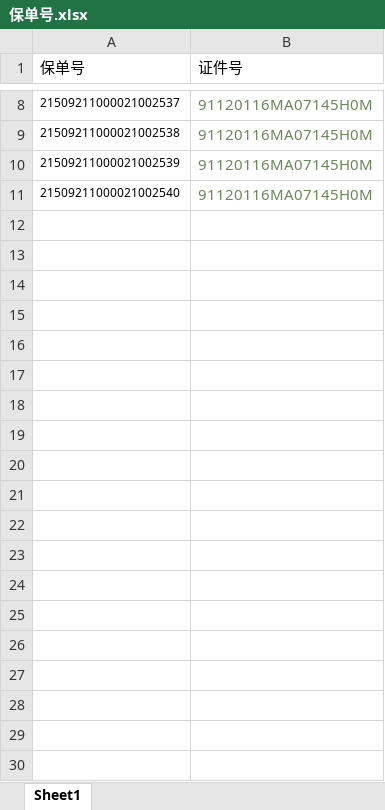
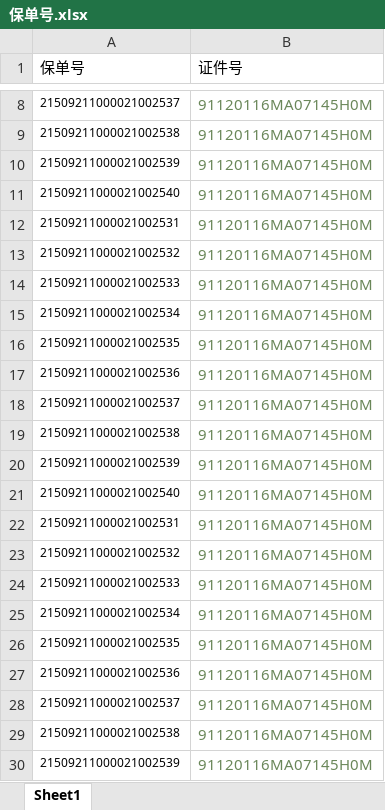
Before and after one commit to Kingfan1993/my_space, an Excel workbook: demo/保单号.xlsx, sheet Sheet1, drawn as a sheet; only a part is shown, gaps mark what is left out; values as stored, in another font and other column widths than the file's, no borders; the diff covers the shown part only; the diff names each change by its address in the sheet, - before the commit and + after, or states it on an @@ line.

```diff
--- a/demo/保单号.xlsx (sheet Sheet1)
+++ b/demo/保单号.xlsx (sheet Sheet1)
+row 12: 21509211000021002531 | 91120116MA07145H0M
+row 13: 21509211000021002532 | 91120116MA07145H0M
+row 14: 21509211000021002533 | 91120116MA07145H0M
+row 15: 21509211000021002534 | 91120116MA07145H0M
+row 16: 21509211000021002535 | 91120116MA07145H0M
+row 17: 21509211000021002536 | 91120116MA07145H0M
+row 18: 21509211000021002537 | 91120116MA07145H0M
+row 19: 21509211000021002538 | 91120116MA07145H0M
+row 20: 21509211000021002539 | 91120116MA07145H0M
+row 21: 21509211000021002540 | 91120116MA07145H0M
+row 22: 21509211000021002531 | 91120116MA07145H0M
+row 23: 21509211000021002532 | 91120116MA07145H0M
+row 24: 21509211000021002533 | 91120116MA07145H0M
+row 25: 21509211000021002534 | 91120116MA07145H0M
+row 26: 21509211000021002535 | 91120116MA07145H0M
+row 27: 21509211000021002536 | 91120116MA07145H0M
+row 28: 21509211000021002537 | 91120116MA07145H0M
+row 29: 21509211000021002538 | 91120116MA07145H0M
+row 30: 21509211000021002539 | 91120116MA07145H0M
```
Also changed, not shown: 871 added rows elsewhere in this sheet, 3 other files.
